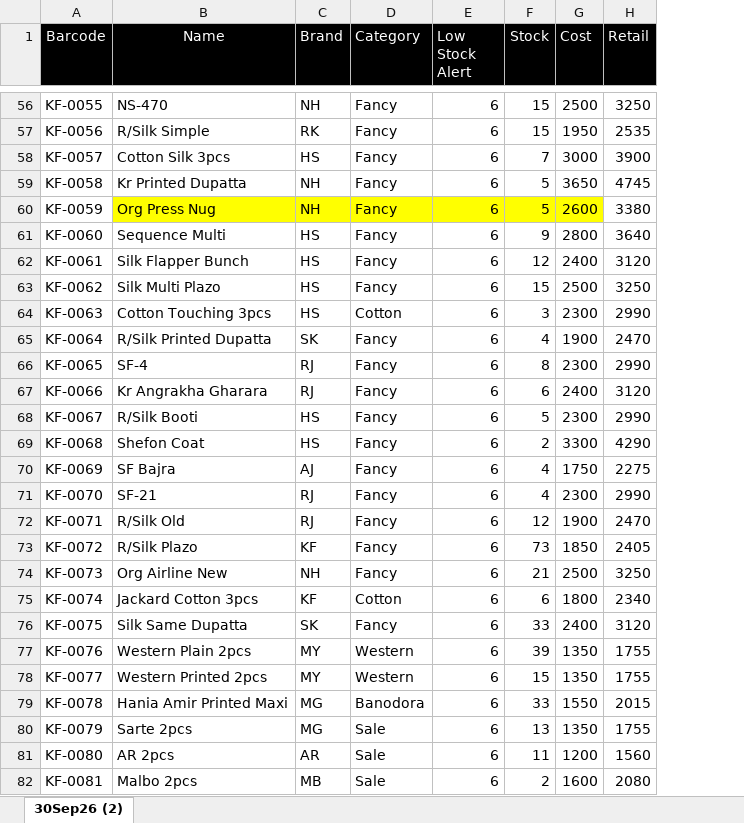
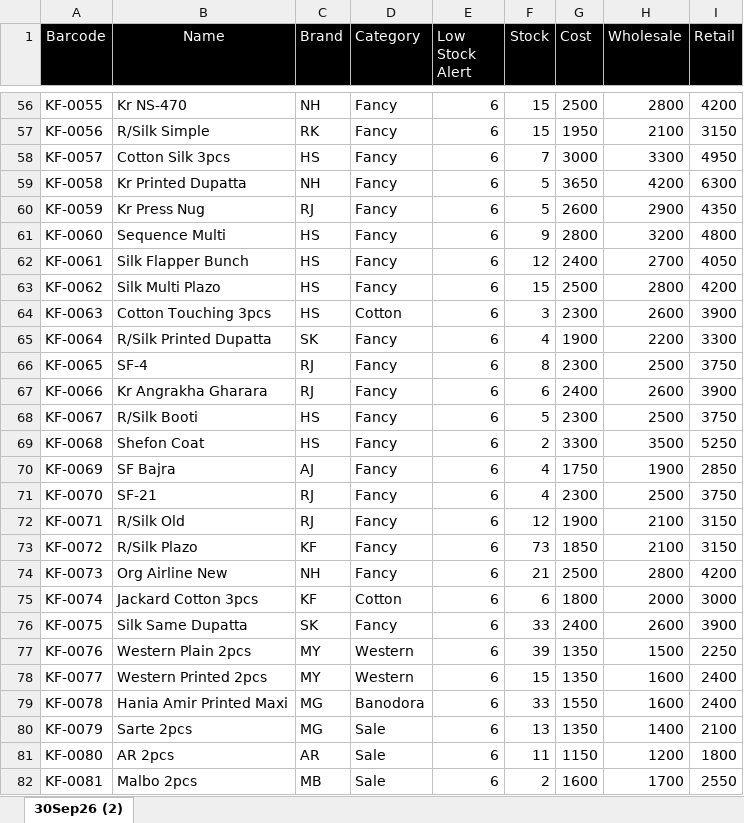
Before and after one commit to MuhammadAzan169/POS, an Excel workbook: Sample Bills/Upload 30Sep26.xlsx, sheet 30Sep26 (2), drawn as a sheet; only a part is shown, gaps mark what is left out; values as stored, in another font and other column widths than the file's, no borders; addresses are those after the commit; the diff covers the shown part only; the diff names each change by its address in the sheet, - before the commit and + after, or states it on an @@ line.

```diff
--- a/Sample Bills/Upload 30Sep26.xlsx (sheet 30Sep26 (2))
+++ b/Sample Bills/Upload 30Sep26.xlsx (sheet 30Sep26 (2))
+column H (Wholesale), rows 56-82: 2800 | 2100 | 3300 | 4200 | 2900 | 3200 | 2700 | 2800 | 2600 | 2200 | 2500 | 2600 | 2500 | 3500 | 1900 | 2500 | 2100 | 2100 | 2800 | 2000 | 2600 | 1500 | 1600 | 1600 | 1400 | 1200 | 1700
-B56 (Name): NS-470
+B56 (Name): Kr NS-470
-I56 (Retail): 3250
+I56 (Retail): 4200
-I57 (Retail): 2535
+I57 (Retail): 3150
-I58 (Retail): 3900
+I58 (Retail): 4950
-I59 (Retail): 4745
+I59 (Retail): 6300
-B60 (Name): Org Press Nug
+B60 (Name): Kr Press Nug
-B60:G60 fill: #FFFF00
+B60:G60 fill: none
-C60 (Brand): NH
+C60 (Brand): RJ
-I60 (Retail): 3380
+I60 (Retail): 4350
-I61 (Retail): 3640
+I61 (Retail): 4800
-I62 (Retail): 3120
+I62 (Retail): 4050
-I63 (Retail): 3250
+I63 (Retail): 4200
-I64 (Retail): 2990
+I64 (Retail): 3900
-I65 (Retail): 2470
+I65 (Retail): 3300
-I66 (Retail): 2990
+I66 (Retail): 3750
-I67 (Retail): 3120
+I67 (Retail): 3900
-I68 (Retail): 2990
+I68 (Retail): 3750
-I69 (Retail): 4290
+I69 (Retail): 5250
-I70 (Retail): 2275
+I70 (Retail): 2850
-I71 (Retail): 2990
+I71 (Retail): 3750
-I72 (Retail): 2470
+I72 (Retail): 3150
-I73 (Retail): 2405
+I73 (Retail): 3150
-I74 (Retail): 3250
+I74 (Retail): 4200
-I75 (Retail): 2340
+I75 (Retail): 3000
-I76 (Retail): 3120
+I76 (Retail): 3900
-I77 (Retail): 1755
+I77 (Retail): 2250
-I78 (Retail): 1755
+I78 (Retail): 2400
-I79 (Retail): 2015
+I79 (Retail): 2400
-I80 (Retail): 1755
+I80 (Retail): 2100
-G81 (Cost): 1200
+G81 (Cost): 1150
-I81 (Retail): 1560
+I81 (Retail): 1800
-I82 (Retail): 2080
+I82 (Retail): 2550
```
Also changed, not shown: 90 edited cells and cell formats elsewhere in this sheet, 1 other file.
